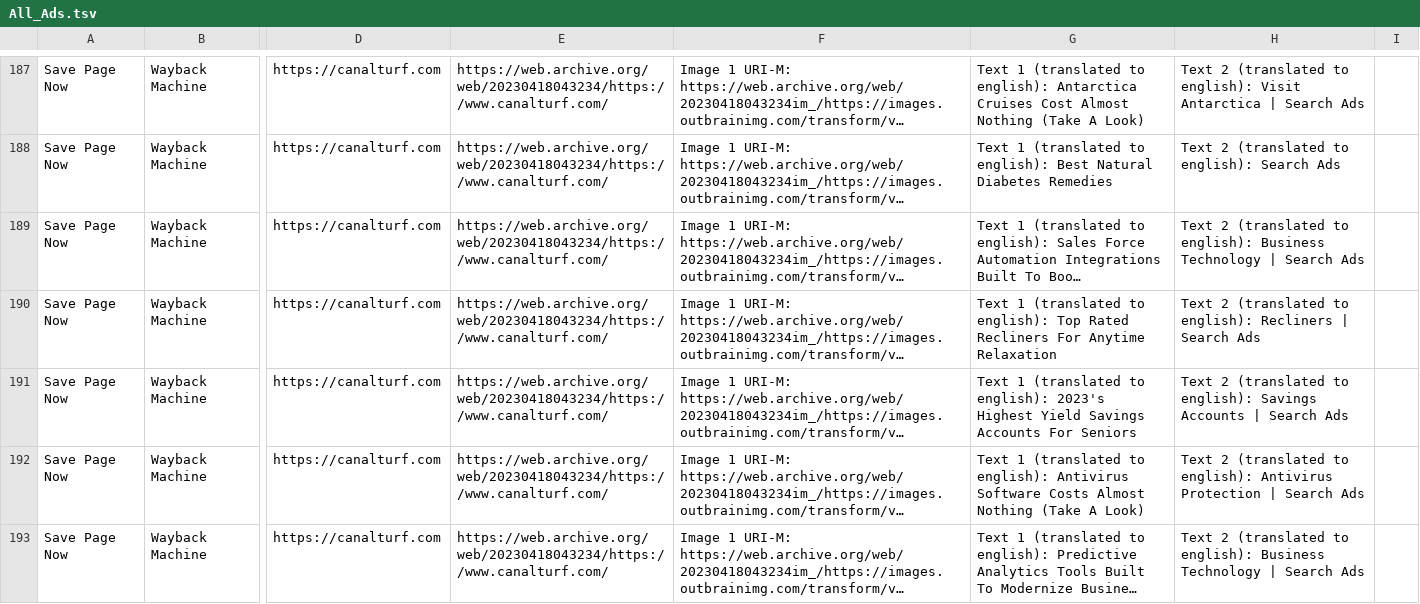
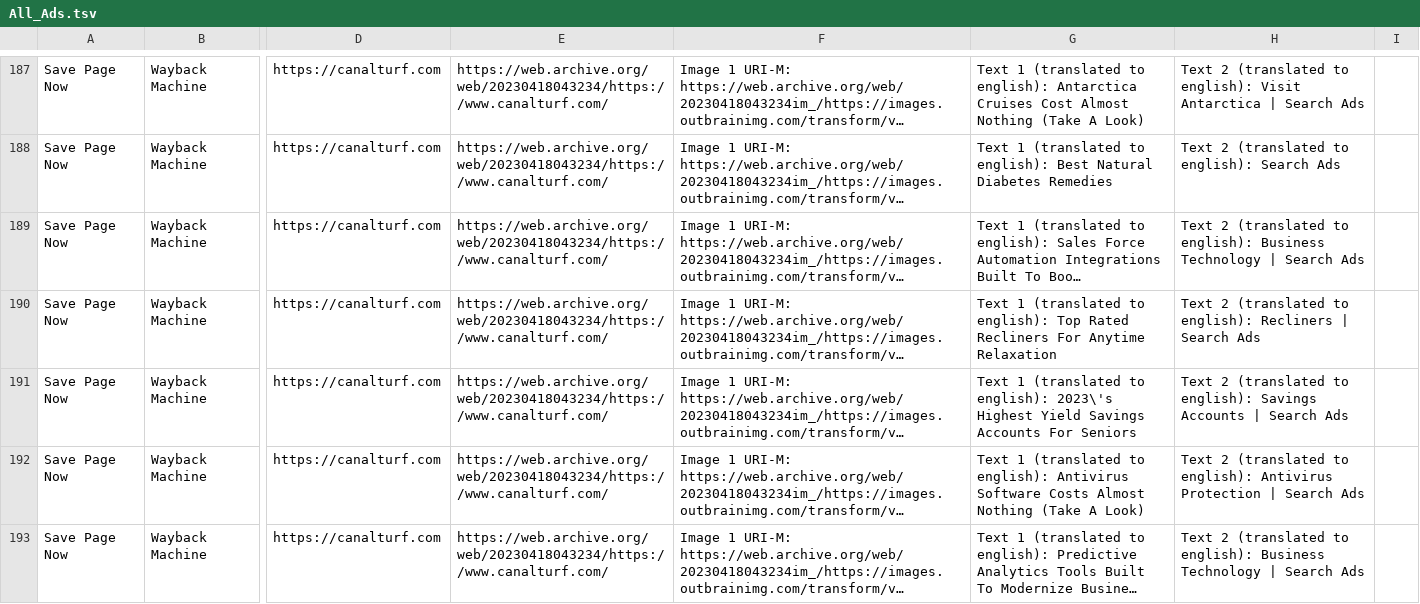
Before and after one commit to savingads/Recently_Archived_Ads, a TSV file: All_Ads.tsv, drawn as a sheet; only a part is shown, gaps mark what is left out; long unchanged cells end in …; the diff covers the shown part only; the diff names each change by its address in the sheet, - before the commit and + after, or states it on an @@ line.

```diff
--- a/All_Ads.tsv
+++ b/All_Ads.tsv
-G191: …to english): 2023's Highest Yield…
+G191: …to english): 2023\'s Highest Yield…
```
Also changed, not shown: 40 edited cells elsewhere in this file.
